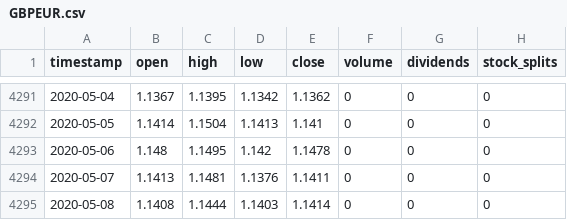
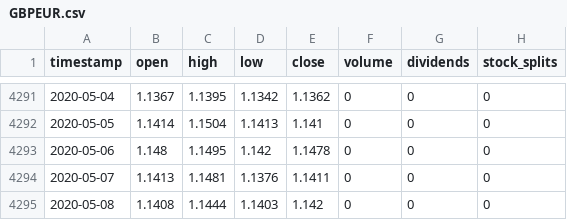
Before and after one commit to gjohl/alphadog, a CSV file: alphadog/data/csv_files/yfinance/GBPEUR.csv, drawn as a sheet; only a part is shown, gaps mark what is left out.

```diff
--- a/alphadog/data/csv_files/yfinance/GBPEUR.csv
+++ b/alphadog/data/csv_files/yfinance/GBPEUR.csv
@@ -4294,2 +4294,2 @@ timestamp,open,high,low,close,volume,dividends,stock_splits
 2020-05-07,1.1413,1.1481,1.1376,1.1411,0,0,0
-2020-05-08,1.1408,1.1444,1.1403,1.1414,0,0,0
+2020-05-08,1.1408,1.1444,1.1403,1.142,0,0,0
```
Also changed, not shown: alphadog/data/csv_files/yfinance/EURGBP.csv, alphadog/data/csv_files/yfinance/EUROGOV.csv, 10 other files.
